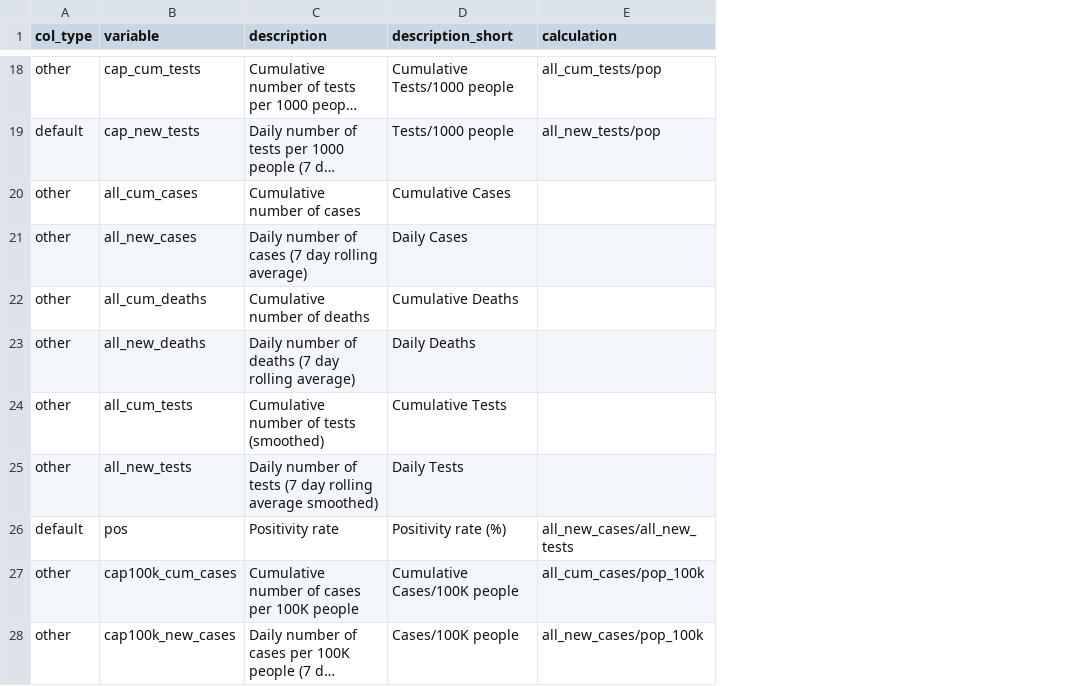
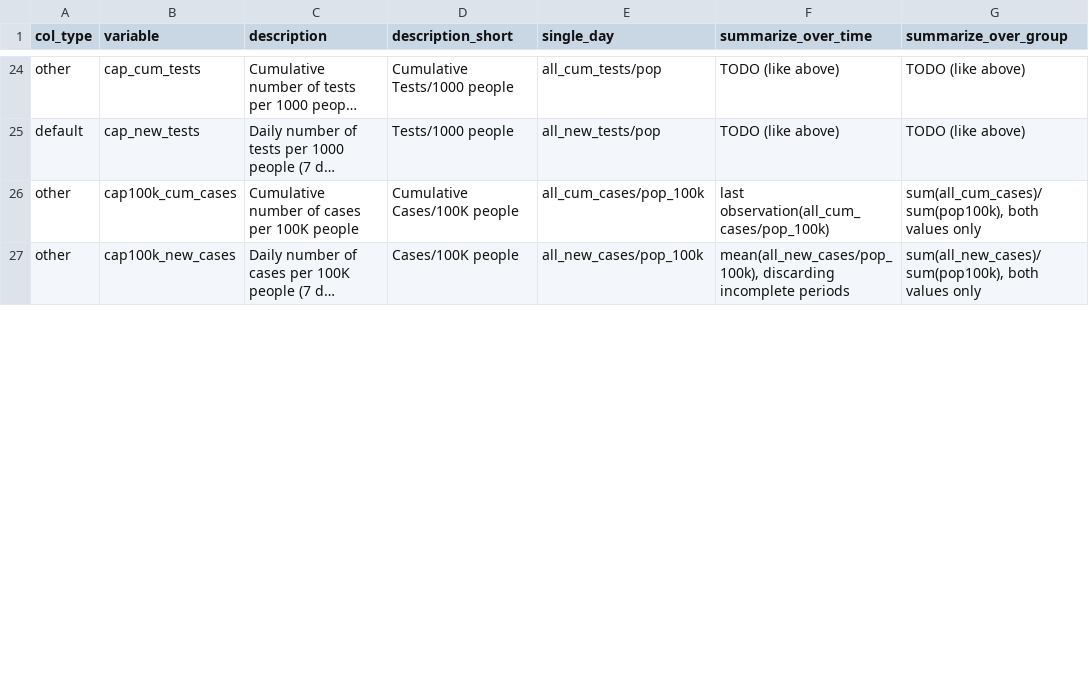
Before and after one commit to finddx/shinyfind, a CSV file: inst/codebook/codebook_extended.csv, drawn as a sheet; only a part is shown, gaps mark what is left out; long unchanged cells end in …; removed rows and columns are numbered as before the commit, all else as after; the diff covers the shown part only; the diff names each change by its address in the sheet, - before the commit and + after, or states it on an @@ line.

```diff
--- a/inst/codebook/codebook_extended.csv
+++ b/inst/codebook/codebook_extended.csv
+column F (summarize_over_time), rows 24-27: TODO (like above) | TODO (like above) | last observation(all_cum_cases/pop_100k) | mean(all_new_cases/pop_100k), discarding incomplete periods
+column G (summarize_over_group), rows 24-27: TODO (like above) | TODO (like above) | sum(all_cum_cases)/sum(pop100k), both values only | sum(all_new_cases)/sum(pop100k), both values only
-E1: calculation
+E1: single_day
-row 20: other | all_cum_cases | Cumulative number of cases | Cumulative Cases
-row 21: other | all_new_cases | Daily number of cases (7 day rolling average) | Daily Cases
-row 22: other | all_cum_deaths | Cumulative number of deaths | Cumulative Deaths
-row 23: other | all_new_deaths | Daily number of deaths (7 day rolling average) | Daily Deaths
-row 24: other | all_cum_tests | Cumulative number of tests (smoothed) | Cumulative Tests
-row 25: other | all_new_tests | Daily number of tests (7 day rolling average smoothed) | Daily Tests
@@ row 26 moved to row 32: default @@
```
Also changed, not shown: 9 added rows, 13 removed rows and 12 edited cells elsewhere in this file.
